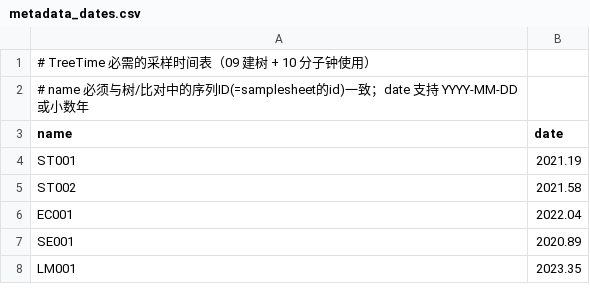
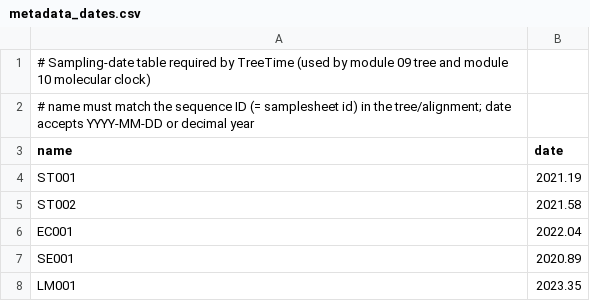
Before and after one commit to LLQ95/EasyWGS, a CSV file: config/metadata_dates.csv, drawn as a sheet.

Commit message:
feat(visualization): add module 11 (ggtree/GrapeTree/iTOL/heatmaps/web bundles); English-only scripts

```diff
--- a/config/metadata_dates.csv
+++ b/config/metadata_dates.csv
@@ -1,3 +1,3 @@
-# TreeTime 必需的采样时间表（09 建树 + 10 分子钟使用）
-# name 必须与树/比对中的序列ID(=samplesheet的id)一致；date 支持 YYYY-MM-DD 或小数年
+# Sampling-date table required by TreeTime (used by module 09 tree and module 10 molecular clock)
+# name must match the sequence ID (= samplesheet id) in the tree/alignment; date accepts YYYY-MM-DD or decimal year
 name,date
```
Also changed, not shown: config/samplesheet.csv, 39 other files.
